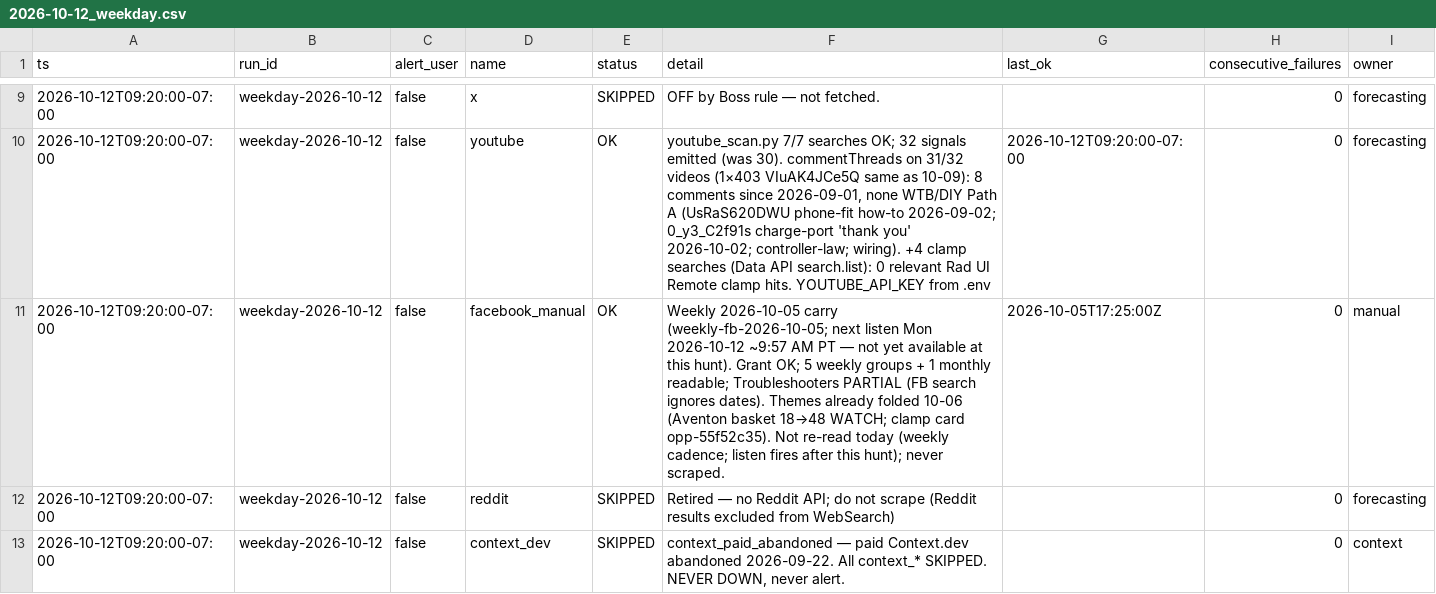
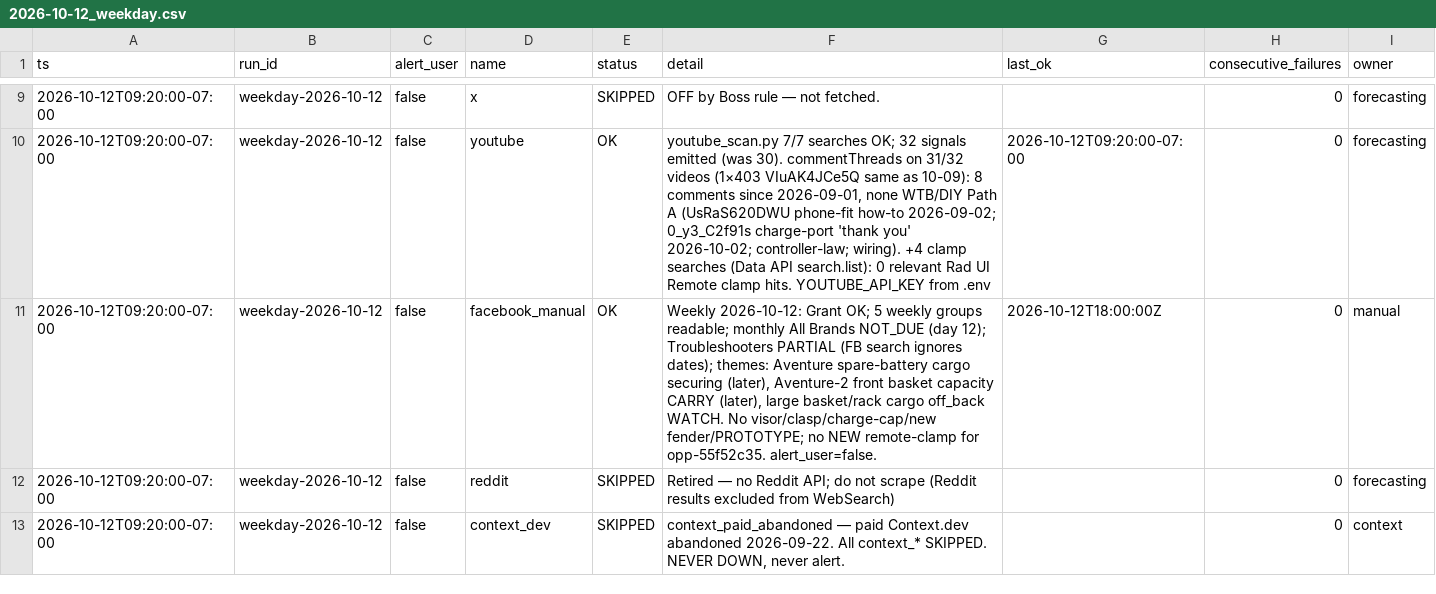
Before and after one commit to nocoffee4u/demand-monitor, a CSV file: data/source_health/2026-10-12_weekday.csv, drawn as a sheet; only a part is shown, gaps mark what is left out.

```diff
--- a/data/source_health/2026-10-12_weekday.csv
+++ b/data/source_health/2026-10-12_weekday.csv
@@ -10,3 +10,3 @@ ts,run_id,alert_user,name,status,detail,last_ok,consecutive_failures,owner
 2026-10-12T09:20:00-07:00,weekday-2026-10-12,false,youtube,OK,"youtube_scan.py 7/7 searches OK; 32 signals emitted (was 30). commentThreads on 31/32 videos (1×403 VIuAK4JCe5Q same as 10-09): 8 comments since 2026-09-01, none WTB/DIY Path A (UsRaS620DWU phone-fit how-to 2026-09-02; 0_y3_C2f91s charge-port 'thank you' 2026-10-02; controller-law; wiring). +4 clamp searches (Data API search.list): 0 relevant Rad UI Remote clamp hits. YOUTUBE_API_KEY from .env",2026-10-12T09:20:00-07:00,0,forecasting
-2026-10-12T09:20:00-07:00,weekday-2026-10-12,false,facebook_manual,OK,Weekly 2026-10-05 carry (weekly-fb-2026-10-05; next listen Mon 2026-10-12 ~9:57 AM PT — not yet available at this hunt). Grant OK; 5 weekly groups + 1 monthly readable; Troubleshooters PARTIAL (FB search ignores dates). Themes already folded 10-06 (Aventon basket 18→48 WATCH; clamp card opp-55f52c35). Not re-read today (weekly cadence; listen fires after this hunt); never scraped.,2026-10-05T17:25:00Z,0,manual
+2026-10-12T09:20:00-07:00,weekday-2026-10-12,false,facebook_manual,OK,"Weekly 2026-10-12: Grant OK; 5 weekly groups readable; monthly All Brands NOT_DUE (day 12); Troubleshooters PARTIAL (FB search ignores dates); themes: Aventure spare-battery cargo securing (later), Aventure-2 front basket capacity CARRY (later), large basket/rack cargo off_back WATCH. No visor/clasp/charge-cap/new fender/PROTOTYPE; no NEW remote-clamp for opp-55f52c35. alert_user=false.",2026-10-12T18:00:00Z,0,manual
 2026-10-12T09:20:00-07:00,weekday-2026-10-12,false,reddit,SKIPPED,Retired — no Reddit API; do not scrape (Reddit results excluded from WebSearch),,0,forecasting
```
Also changed, not shown: data/signals/2026-10-12.csv, 6 other files.
